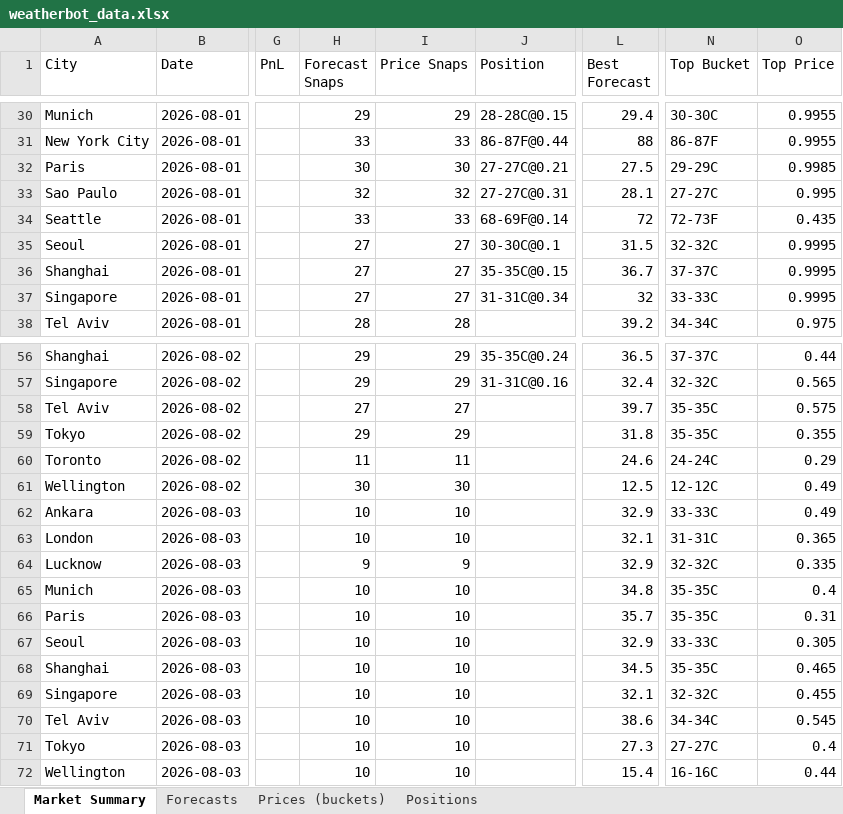
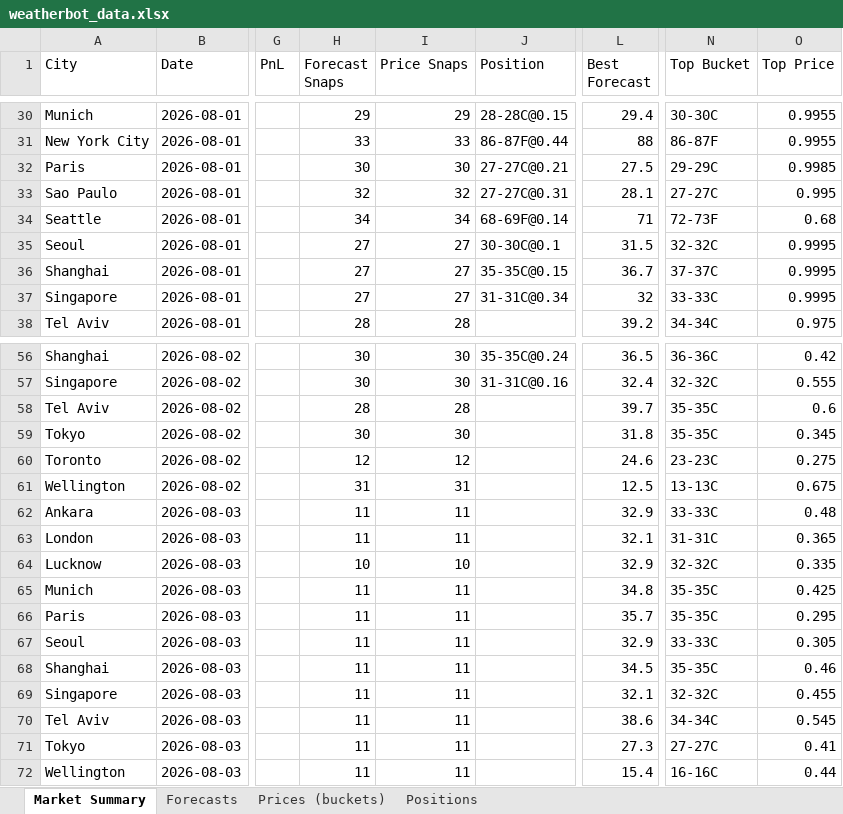
Before and after one commit to my6699/weatherbot-collector, an Excel workbook: data/weatherbot_data.xlsx, sheet Market Summary, drawn as a sheet; only a part is shown, gaps mark what is left out; values as stored, in another font and other column widths than the file's, no borders; the diff covers the shown part only; the diff names each change by its address in the sheet, - before the commit and + after, or states it on an @@ line.

```diff
--- a/data/weatherbot_data.xlsx (sheet Market Summary)
+++ b/data/weatherbot_data.xlsx (sheet Market Summary)
-H34 (Forecast Snaps): 33
+H34 (Forecast Snaps): 34
-I34 (Price Snaps): 33
+I34 (Price Snaps): 34
-L34 (Best Forecast): 72
+L34 (Best Forecast): 71
-O34 (Top Price): 0.435
+O34 (Top Price): 0.68
-H56:H57 (Forecast Snaps): 29
+H56:H57 (Forecast Snaps): 30
-I56:I57 (Price Snaps): 29
+I56:I57 (Price Snaps): 30
-N56 (Top Bucket): 37-37C
+N56 (Top Bucket): 36-36C
-O56 (Top Price): 0.44
+O56 (Top Price): 0.42
-O57 (Top Price): 0.565
+O57 (Top Price): 0.555
-H58 (Forecast Snaps): 27
+H58 (Forecast Snaps): 28
-I58 (Price Snaps): 27
+I58 (Price Snaps): 28
-O58 (Top Price): 0.575
+O58 (Top Price): 0.6
-H59 (Forecast Snaps): 29
+H59 (Forecast Snaps): 30
-I59 (Price Snaps): 29
+I59 (Price Snaps): 30
-O59 (Top Price): 0.355
+O59 (Top Price): 0.345
-H60 (Forecast Snaps): 11
+H60 (Forecast Snaps): 12
-I60 (Price Snaps): 11
+I60 (Price Snaps): 12
-N60 (Top Bucket): 24-24C
+N60 (Top Bucket): 23-23C
-O60 (Top Price): 0.29
+O60 (Top Price): 0.275
-H61 (Forecast Snaps): 30
+H61 (Forecast Snaps): 31
-I61 (Price Snaps): 30
+I61 (Price Snaps): 31
-N61 (Top Bucket): 12-12C
+N61 (Top Bucket): 13-13C
-O61 (Top Price): 0.49
+O61 (Top Price): 0.675
-H62:H63 (Forecast Snaps): 10
+H62:H63 (Forecast Snaps): 11
-I62:I63 (Price Snaps): 10
+I62:I63 (Price Snaps): 11
-O62 (Top Price): 0.49
+O62 (Top Price): 0.48
-H64 (Forecast Snaps): 9
+H64 (Forecast Snaps): 10
-I64 (Price Snaps): 9
+I64 (Price Snaps): 10
-H65:H72 (Forecast Snaps): 10
+H65:H72 (Forecast Snaps): 11
-I65:I72 (Price Snaps): 10
+I65:I72 (Price Snaps): 11
-O65 (Top Price): 0.4
+O65 (Top Price): 0.425
-O66 (Top Price): 0.31
+O66 (Top Price): 0.295
-O68 (Top Price): 0.465
+O68 (Top Price): 0.46
-O71 (Top Price): 0.4
+O71 (Top Price): 0.41
```
Also changed, not shown: 50 edited cells elsewhere in this sheet, sheet Prices (buckets), sheet Forecasts, 34 other files.
